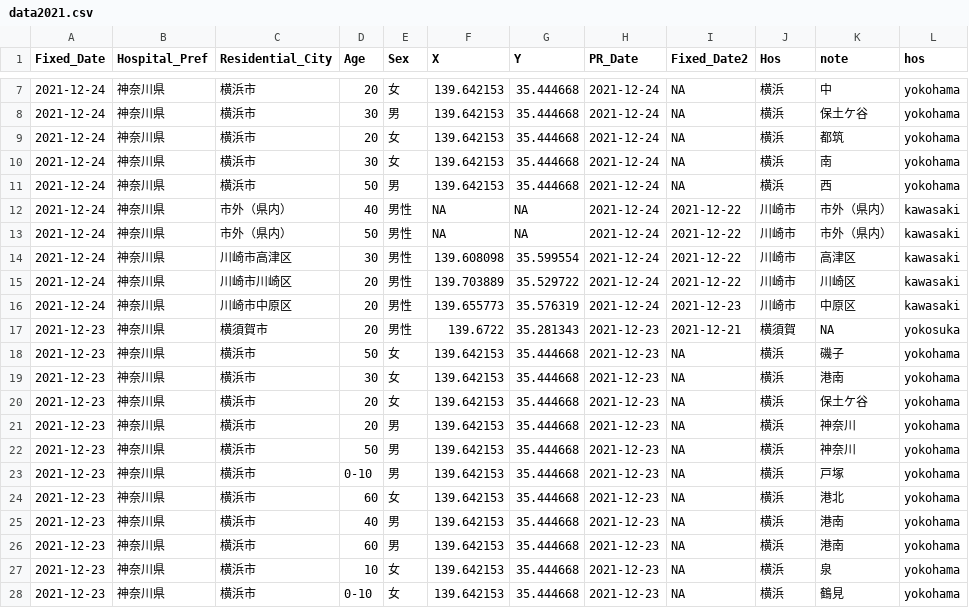
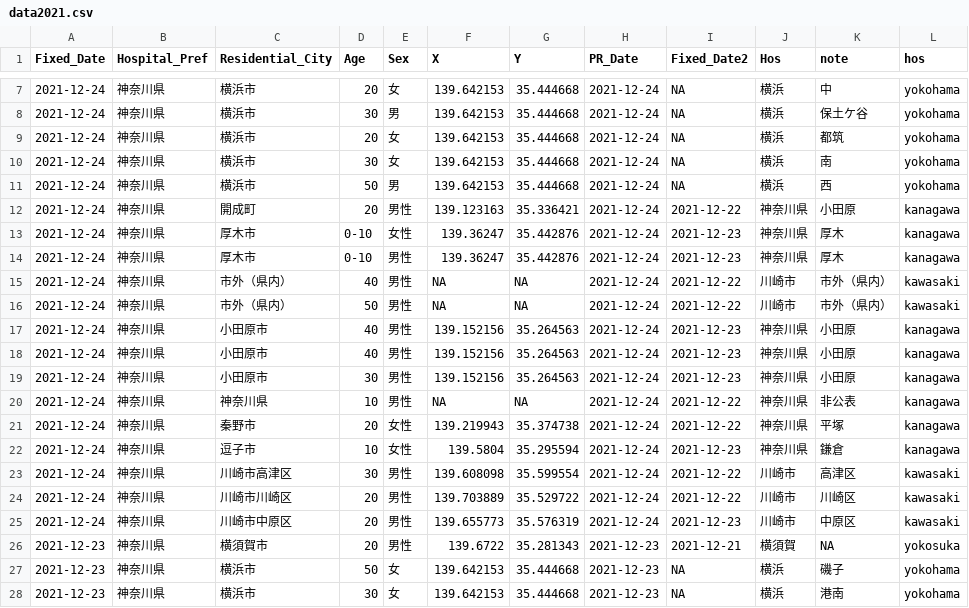
Before and after one commit to tanamym/covid19_colopressmap_isehara, a CSV file: data2021.csv, drawn as a sheet; only a part is shown, gaps mark what is left out; the shorter side is filled out with more unchanged rows; the diff names each change by its address in the sheet, - before the commit and + after, or states it on an @@ line.

Commit message:
Add files via upload

```diff
--- a/data2021.csv
+++ b/data2021.csv
+row 12: 2021-12-24 | 神奈川県 | 開成町 | 20 | 男性 | 139.123163 | 35.336421 | 2021-12-24 | 2021-12-22 | 神奈川県 | 小田原 | kanagawa
+row 13: 2021-12-24 | 神奈川県 | 厚木市 | 0-10 | 女性 | 139.36247 | 35.442876 | 2021-12-24 | 2021-12-23 | 神奈川県 | 厚木 | kanagawa
+row 14: 2021-12-24 | 神奈川県 | 厚木市 | 0-10 | 男性 | 139.36247 | 35.442876 | 2021-12-24 | 2021-12-23 | 神奈川県 | 厚木 | kanagawa
+row 17: 2021-12-24 | 神奈川県 | 小田原市 | 40 | 男性 | 139.152156 | 35.264563 | 2021-12-24 | 2021-12-23 | 神奈川県 | 小田原 | kanagawa
+row 18: 2021-12-24 | 神奈川県 | 小田原市 | 40 | 男性 | 139.152156 | 35.264563 | 2021-12-24 | 2021-12-23 | 神奈川県 | 小田原 | kanagawa
+row 19: 2021-12-24 | 神奈川県 | 小田原市 | 30 | 男性 | 139.152156 | 35.264563 | 2021-12-24 | 2021-12-23 | 神奈川県 | 小田原 | kanagawa
+row 20: 2021-12-24 | 神奈川県 | 神奈川県 | 10 | 男性 | NA | NA | 2021-12-24 | 2021-12-22 | 神奈川県 | 非公表 | kanagawa
+row 21: 2021-12-24 | 神奈川県 | 秦野市 | 20 | 女性 | 139.219943 | 35.374738 | 2021-12-24 | 2021-12-22 | 神奈川県 | 平塚 | kanagawa
+row 22: 2021-12-24 | 神奈川県 | 逗子市 | 10 | 女性 | 139.5804 | 35.295594 | 2021-12-24 | 2021-12-23 | 神奈川県 | 鎌倉 | kanagawa
```
